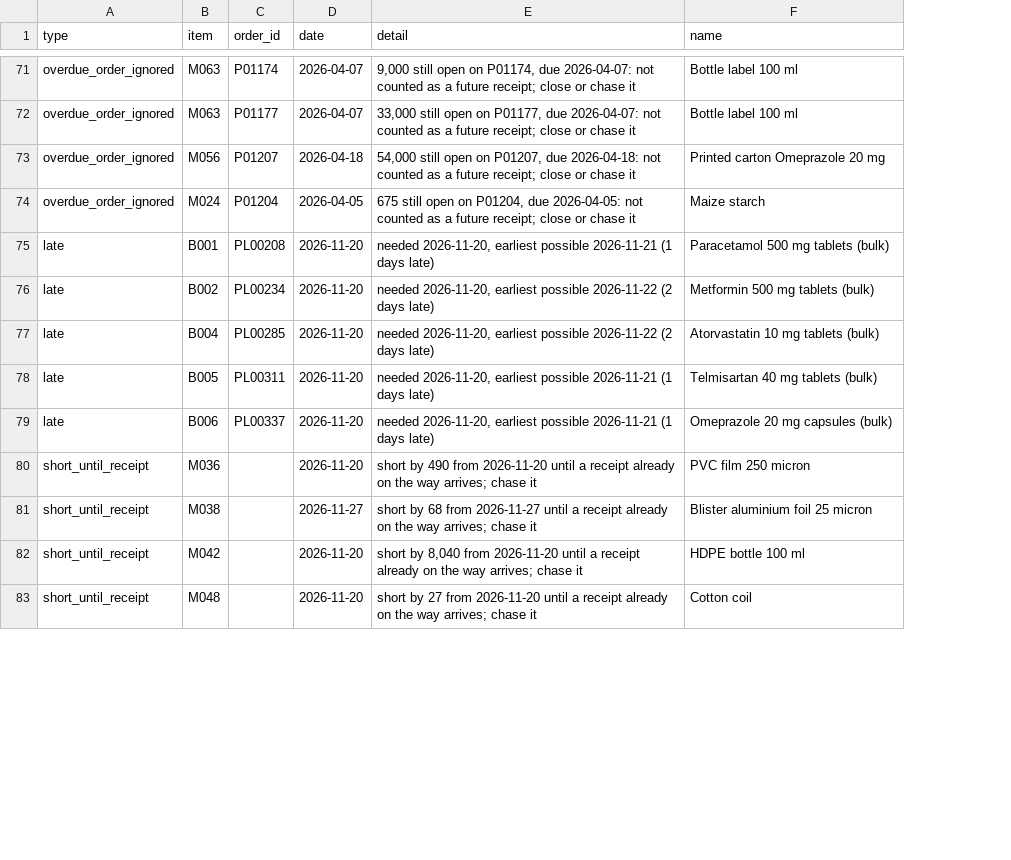
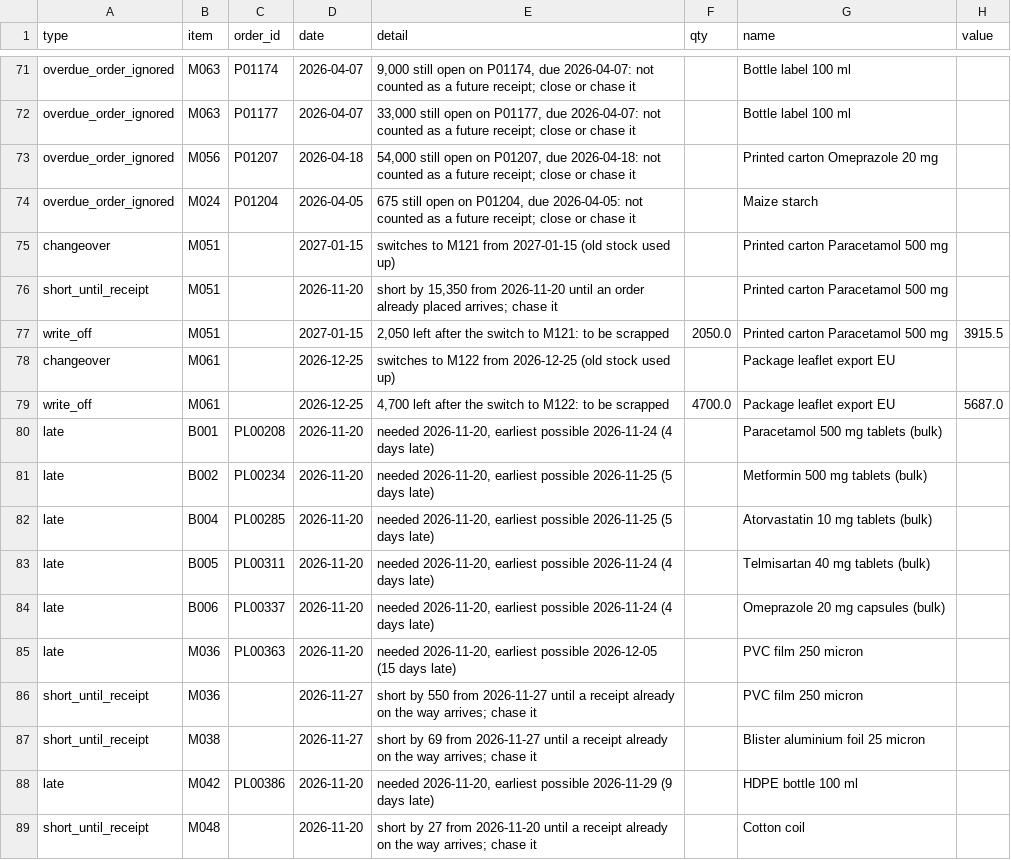
Before and after one commit to inarang25/MRP-Project, a CSV file: data/mrp/latest/exceptions.csv, drawn as a sheet; only a part is shown, gaps mark what is left out; addresses are those after the commit; the diff covers the shown part only; the diff names each change by its address in the sheet, - before the commit and + after, or states it on an @@ line.

```diff
--- a/data/mrp/latest/exceptions.csv
+++ b/data/mrp/latest/exceptions.csv
+column F (qty), empty
+column H (value), empty
+row 75: changeover | M051 |  | 2027-01-15 | switches to M121 from 2027-01-15 (old stock used up) |  | Printed carton Paracetamol 500 mg
+row 76: short_until_receipt | M051 |  | 2026-11-20 | short by 15,350 from 2026-11-20 until an order already placed arrives; chase it |  | Printed carton Paracetamol 500 mg
+row 77: write_off | M051 |  | 2027-01-15 | 2,050 left after the switch to M121: to be scrapped | 2050.0 | Printed carton Paracetamol 500 mg | 3915.5
+row 78: changeover | M061 |  | 2026-12-25 | switches to M122 from 2026-12-25 (old stock used up) |  | Package leaflet export EU
+row 79: write_off | M061 |  | 2026-12-25 | 4,700 left after the switch to M122: to be scrapped | 4700.0 | Package leaflet export EU | 5687.0
-E80 (detail): …earliest possible 2026-11-21 (1 days late)
+E80 (detail): …earliest possible 2026-11-24 (4 days late)
-E81:E82 (detail): …earliest possible 2026-11-22 (2 days late)
+E81:E82 (detail): …earliest possible 2026-11-25 (5 days late)
-E83:E84 (detail): …earliest possible 2026-11-21 (1 days late)
+E83:E84 (detail): …earliest possible 2026-11-24 (4 days late)
+row 85: late | M036 | PL00363 | 2026-11-20 | needed 2026-11-20, earliest possible 2026-12-05 (15 days late) |  | PVC film 250 micron
-D86 (date): 2026-11-20
+D86 (date): 2026-11-27
-E86 (detail): short by 490 from 2026-11-20 until a…
+E86 (detail): short by 550 from 2026-11-27 until a…
-E87 (detail): short by 68 from 2026-11-27…
+E87 (detail): short by 69 from 2026-11-27…
-A88 (type): short_until_receipt
+A88 (type): late
-C88 (order_id): (empty)
+C88 (order_id): PL00386
-E88 (detail): short by 8,040 from 2026-11-20 until a receipt already on the way arrives; chase it
+E88 (detail): needed 2026-11-20, earliest possible 2026-11-29 (9 days late)
```
Also changed, not shown: 8 added rows, 2 removed rows and 30 edited cells elsewhere in this file, data/mrp/latest/planned_orders.csv, data/mrp/latest/projection.csv, 25 other files.
